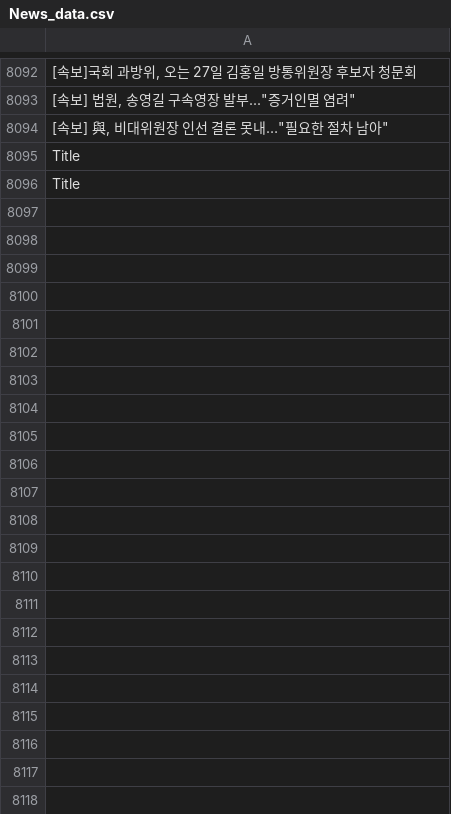
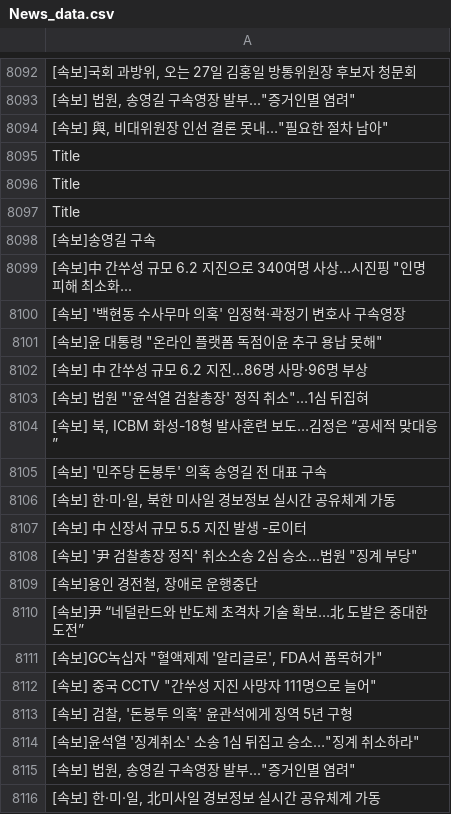
Before and after one commit to JeongBG/GitNews, a CSV file: News_data.csv, drawn as a sheet; only a part is shown, gaps mark what is left out; the diff covers the shown part only.

Commit message:
뉴스데이터 수집

```diff
--- a/News_data.csv
+++ b/News_data.csv
@@ -8096 +8096,21 @@ Title
 Title
+Title
+[속보]송영길 구속
+"[속보]中 간쑤성 규모 6.2 지진으로 340여명 사상…시진핑 ""인명 피해 최소화..."
+[속보] '백현동 수사무마 의혹' 임정혁·곽정기 변호사 구속영장
+"[속보]윤 대통령 ""온라인 플랫폼 독점이윤 추구 용납 못해"""
+[속보] 中 간쑤성 규모 6.2 지진…86명 사망·96명 부상
+"[속보] 법원 ""'윤석열 검찰총장' 정직 취소""…1심 뒤집혀"
+"[속보] 북, ICBM 화성-18형 발사훈련 보도…김정은 “공세적 맞대응”"
+[속보] '민주당 돈봉투' 의혹 송영길 전 대표 구속
+"[속보] 한·미·일, 북한 미사일 경보정보 실시간 공유체계 가동"
+[속보] 中 신장서 규모 5.5 지진 발생 -로이터
+"[속보] '尹 검찰총장 정직' 취소소송 2심 승소...법원 ""징계 부당"""
+"[속보]용인 경전철, 장애로 운행중단"
+[속보]尹 “네덜란드와 반도체 초격차 기술 확보…北 도발은 중대한 도전”
+"[속보]GC녹십자 ""혈액제제 '알리글로', FDA서 품목허가"""
+"[속보] 중국 CCTV ""간쑤성 지진 사망자 111명으로 늘어"""
+"[속보] 검찰, '돈봉투 의혹' 윤관석에게 징역 5년 구형"
+"[속보]윤석열 '징계취소' 소송 1심 뒤집고 승소…""징계 취소하라"""
+"[속보] 법원, 송영길 구속영장 발부...""증거인멸 염려"""
+"[속보] 한·미·일, 北미사일 경보정보 실시간 공유체계 가동"
```
Also changed, not shown: 31 added rows elsewhere in this file.
